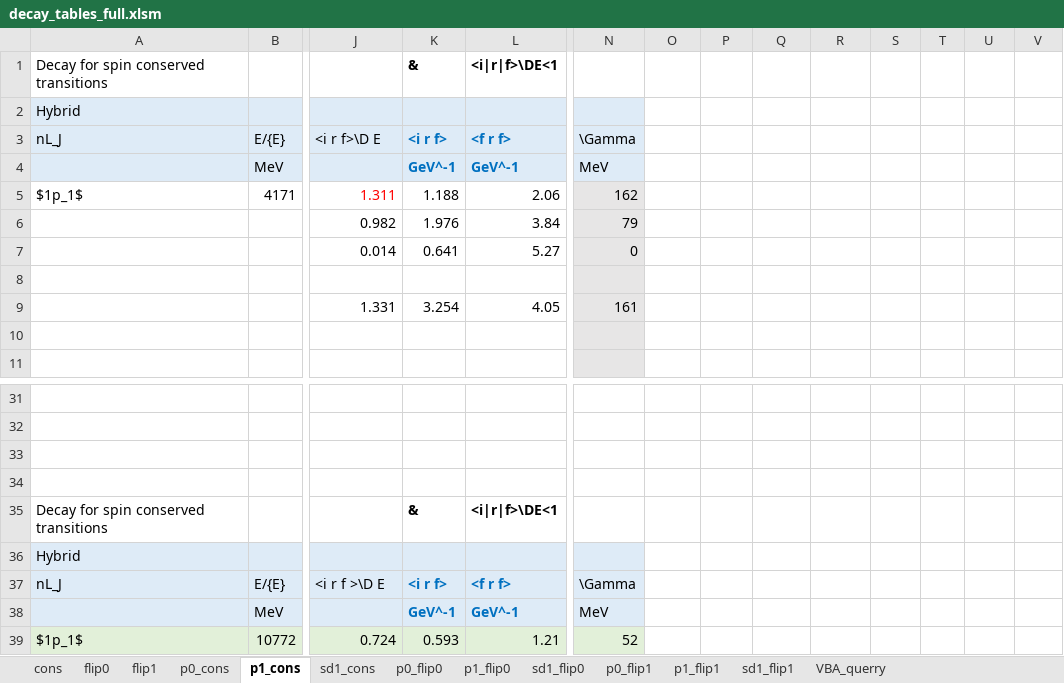
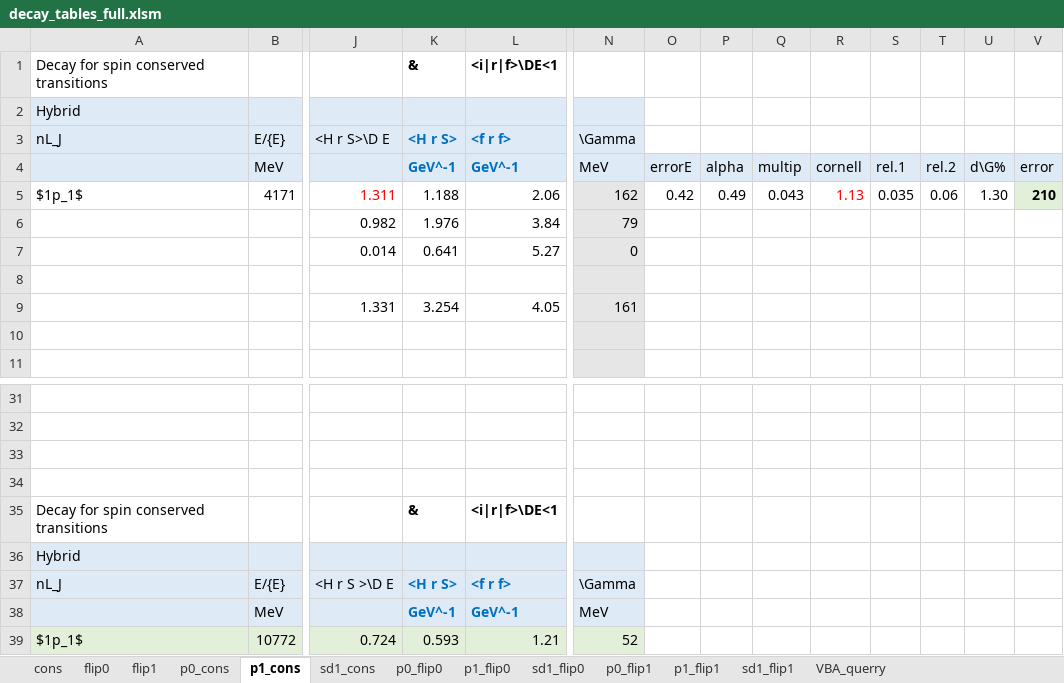
Before and after one commit to DrOncala/hybrid_quarkonia, an Excel workbook: output/decay_tables/decay_tables_full.xlsm, sheet p1_cons, drawn as a sheet; only a part is shown, gaps mark what is left out; values as stored, in another font and other column widths than the file's, no borders; conditional formats not drawn; removed rows and columns are numbered as before the commit, all else as after; rows hold the shown columns only; the diff names each change by its address in the sheet, - before the commit and + after, or states it on an @@ line.

```diff
--- a/output/decay_tables/decay_tables_full.xlsm (sheet p1_cons)
+++ b/output/decay_tables/decay_tables_full.xlsm (sheet p1_cons)
-J3: <i r f>\D E
+J3: <H r S>\D E
-K3: <i r f>
+K3: <H r S>
-row 4:  | MeV |  | GeV^-1 | GeV^-1 | MeV
+row 4:  | MeV |  | GeV^-1 | GeV^-1 | MeV | errorE | alpha | multip | cornell | rel.1 | rel.2 | d\G% | error
-O5: (empty)
+O5: 0.42
-P5: (empty)
+P5: 0.49
-Q5: (empty)
+Q5: 0.043
-R5: (empty)
+R5: 1.13
-S5: (empty)
+S5: 0.035
-T5: (empty)
+T5: 0.06
-U5: (empty)
+U5: 1.30
-V5: (empty)
+V5: 210
-V5 fill: none
+V5 fill: #E2F0D9
-J37 (<H r S>\D E): <i r f >\D E
+J37 (<H r S>\D E): <H r S >\D E
-K37 (<H r S>): <i r f>
+K37 (<H r S>): <H r S>
```
Also changed, not shown: sheet sd1_cons, sheet p0_flip0, sheet p1_flip1, sheet p0_flip1, sheet p1_flip0, sheet sd1_flip1, 4 more sheets, 1 other file.
